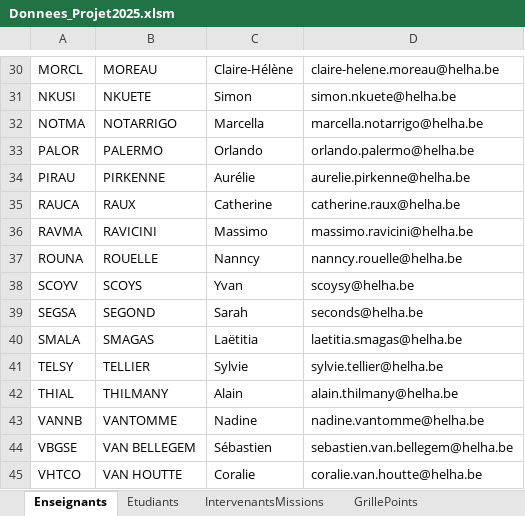
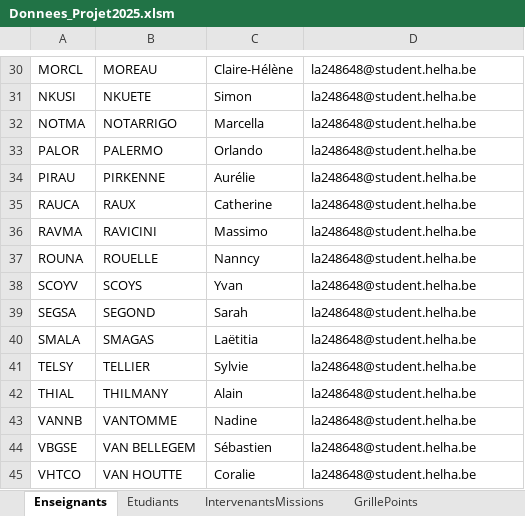
Before and after one commit to xen0r-star/AxenFlow, an Excel workbook: Donnees_Projet2025.xlsm, sheet Enseignants, drawn as a sheet; only a part is shown, gaps mark what is left out; values as stored, in another font and other column widths than the file's, no borders; table styles not drawn; the diff covers the shown part only; the diff names each change by its address in the sheet, - before the commit and + after, or states it on an @@ line.

```diff
--- a/Donnees_Projet2025.xlsm (sheet Enseignants)
+++ b/Donnees_Projet2025.xlsm (sheet Enseignants)
-D30: claire-helene.moreau@helha.be
+D30: la248648@student.helha.be
-D31: simon.nkuete@helha.be
+D31: la248648@student.helha.be
-D32: marcella.notarrigo@helha.be
+D32: la248648@student.helha.be
-D33: orlando.palermo@helha.be
+D33: la248648@student.helha.be
-D34: aurelie.pirkenne@helha.be
+D34: la248648@student.helha.be
-D35: catherine.raux@helha.be
+D35: la248648@student.helha.be
-D36: massimo.ravicini@helha.be
+D36: la248648@student.helha.be
-D37: nanncy.rouelle@helha.be
+D37: la248648@student.helha.be
-D38: scoysy@helha.be
+D38: la248648@student.helha.be
-D39: seconds@helha.be
+D39: la248648@student.helha.be
-D40: laetitia.smagas@helha.be
+D40: la248648@student.helha.be
-D41: sylvie.tellier@helha.be
+D41: la248648@student.helha.be
-D42: alain.thilmany@helha.be
+D42: la248648@student.helha.be
-D43: nadine.vantomme@helha.be
+D43: la248648@student.helha.be
-D44: sebastien.van.bellegem@helha.be
+D44: la248648@student.helha.be
-D45: coralie.van.houtte@helha.be
+D45: la248648@student.helha.be
```
Also changed, not shown: 28 edited cells and cell formats elsewhere in this sheet, sheet Etudiants, 4 other files.
